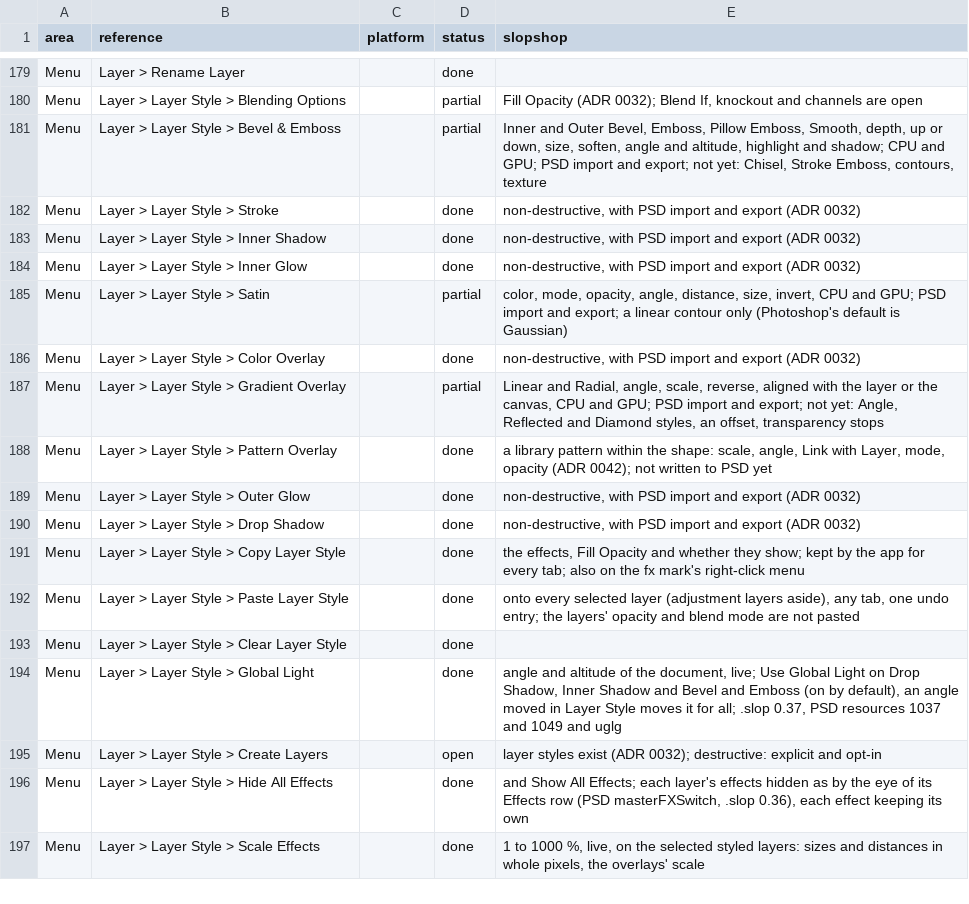
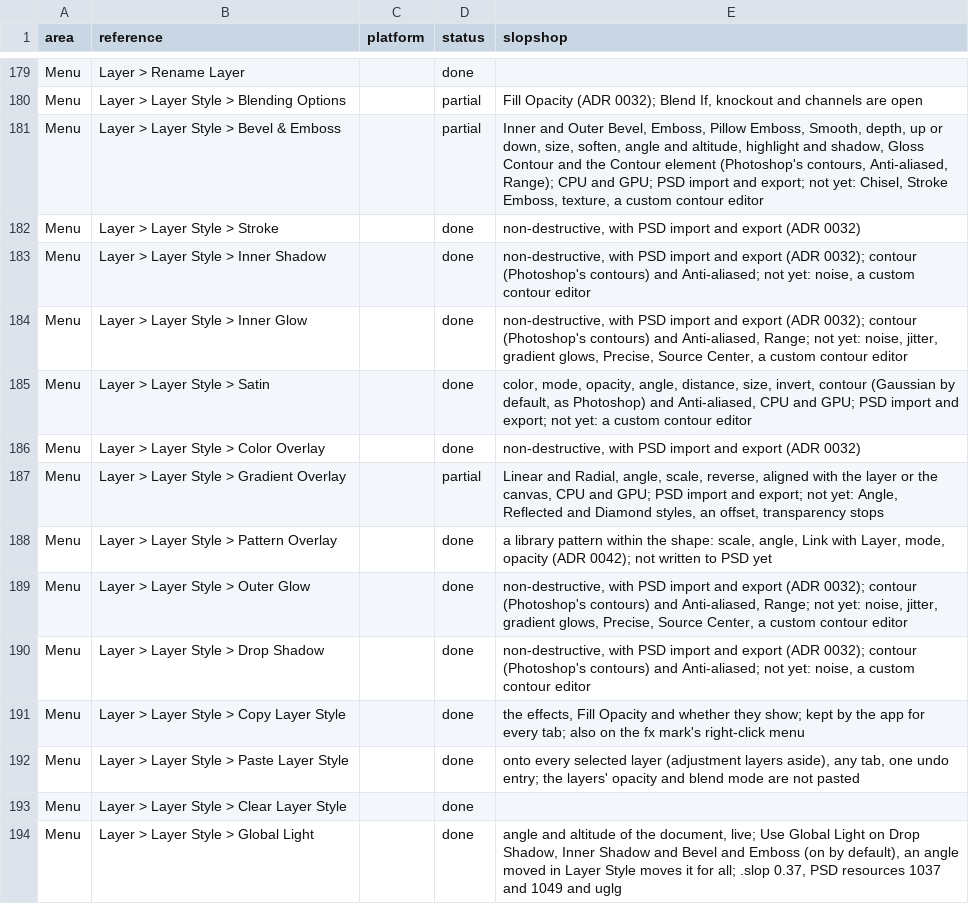
Before and after one commit to laBoiteBleue/slopshop, a CSV file: docs/feature-map.csv, drawn as a sheet; only a part is shown, gaps mark what is left out; the shorter side is filled out with more unchanged rows.

```diff
--- a/docs/feature-map.csv
+++ b/docs/feature-map.csv
@@ -180,7 +180,7 @@ Menu,Layer > Rename Layer,,done,
 Menu,Layer > Layer Style > Blending Options,,partial,"Fill Opacity (ADR 0032); Blend If, knockout and channels are open"
-Menu,Layer > Layer Style > Bevel & Emboss,,partial,"Inner and Outer Bevel, Emboss, Pillow Emboss, Smooth, depth, up or down, size, soften, angle and altitude, highlight and shadow; CPU and GPU; PSD import and export; not yet: Chisel, Stroke Emboss, contours, texture"
+Menu,Layer > Layer Style > Bevel & Emboss,,partial,"Inner and Outer Bevel, Emboss, Pillow Emboss, Smooth, depth, up or down, size, soften, angle and altitude, highlight and shadow, Gloss Contour and the Contour element (Photoshop's contours, Anti-aliased, Range); CPU and GPU; PSD import and export; not yet: Chisel, Stroke Emboss, texture, a custom contour editor"
 Menu,Layer > Layer Style > Stroke,,done,"non-destructive, with PSD import and export (ADR 0032)"
-Menu,Layer > Layer Style > Inner Shadow,,done,"non-destructive, with PSD import and export (ADR 0032)"
-Menu,Layer > Layer Style > Inner Glow,,done,"non-destructive, with PSD import and export (ADR 0032)"
-Menu,Layer > Layer Style > Satin,,partial,"color, mode, opacity, angle, distance, size, invert, CPU and GPU; PSD import and export; a linear contour only (Photoshop's default is Gaussian)"
+Menu,Layer > Layer Style > Inner Shadow,,done,"non-destructive, with PSD import and export (ADR 0032); contour (Photoshop's contours) and Anti-aliased; not yet: noise, a custom contour editor"
+Menu,Layer > Layer Style > Inner Glow,,done,"non-destructive, with PSD import and export (ADR 0032); contour (Photoshop's contours) and Anti-aliased, Range; not yet: noise, jitter, gradient glows, Precise, Source Center, a custom contour editor"
+Menu,Layer > Layer Style > Satin,,done,"color, mode, opacity, angle, distance, size, invert, contour (Gaussian by default, as Photoshop) and Anti-aliased, CPU and GPU; PSD import and export; not yet: a custom contour editor"
 Menu,Layer > Layer Style > Color Overlay,,done,"non-destructive, with PSD import and export (ADR 0032)"
@@ -188,4 +188,4 @@ Menu,Layer > Layer Style > Gradient Overlay,,partial,"Linear and Radial, angle,
 Menu,Layer > Layer Style > Pattern Overlay,,done,"a library pattern within the shape: scale, angle, Link with Layer, mode, opacity (ADR 0042); not written to PSD yet"
-Menu,Layer > Layer Style > Outer Glow,,done,"non-destructive, with PSD import and export (ADR 0032)"
-Menu,Layer > Layer Style > Drop Shadow,,done,"non-destructive, with PSD import and export (ADR 0032)"
+Menu,Layer > Layer Style > Outer Glow,,done,"non-destructive, with PSD import and export (ADR 0032); contour (Photoshop's contours) and Anti-aliased, Range; not yet: noise, jitter, gradient glows, Precise, Source Center, a custom contour editor"
+Menu,Layer > Layer Style > Drop Shadow,,done,"non-destructive, with PSD import and export (ADR 0032); contour (Photoshop's contours) and Anti-aliased; not yet: noise, a custom contour editor"
 Menu,Layer > Layer Style > Copy Layer Style,,done,"the effects, Fill Opacity and whether they show; kept by the app for every tab; also on the fx mark's right-click menu"
```
Also changed, not shown: 2 other files.
